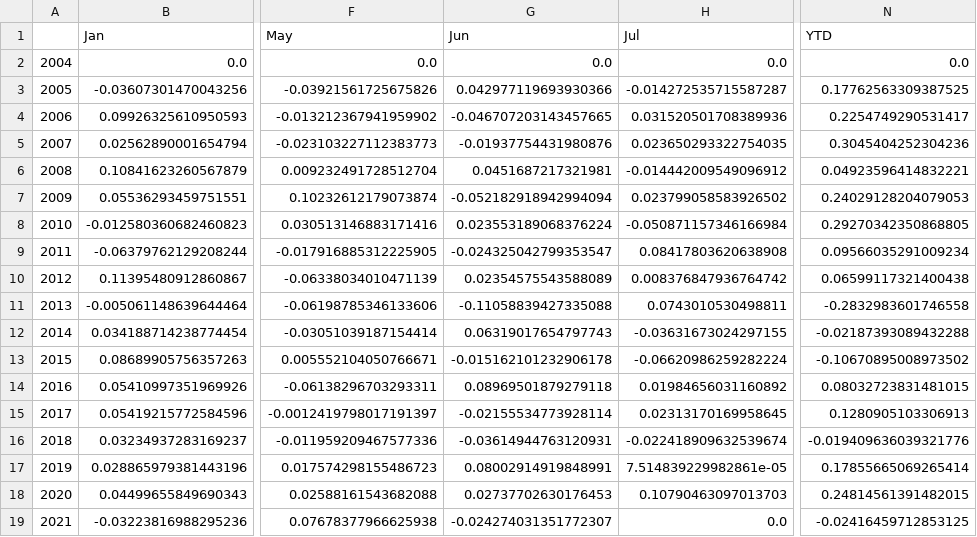
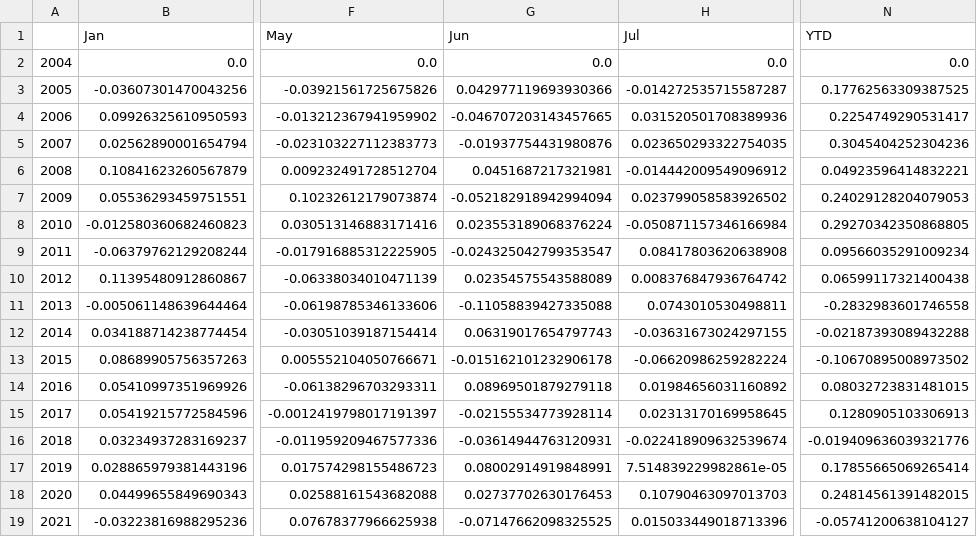
Before and after one commit to ixx-invincible/app.invincibleportfolio.com, a CSV file: static/gld_monthly_returns_2.csv, drawn as a sheet; only a part is shown, gaps mark what is left out; the diff names each change by its address in the sheet, - before the commit and + after, or states it on an @@ line.

```diff
--- a/static/gld_monthly_returns_2.csv
+++ b/static/gld_monthly_returns_2.csv
-G19 (Jun): -0.024274031351772307
+G19 (Jun): -0.07147662098325525
-H19 (Jul): 0.0
+H19 (Jul): 0.015033449018713396
-N19 (YTD): -0.02416459712853125
+N19 (YTD): -0.05741200638104127
```
Also changed, not shown: static/invincible_portfolio2.csv, static/invincible_portfolio_latest.csv, 52 other files.
